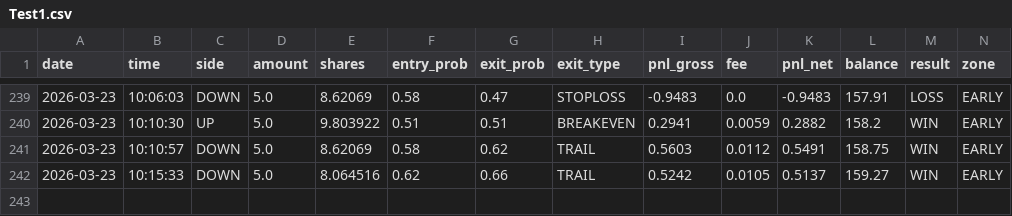
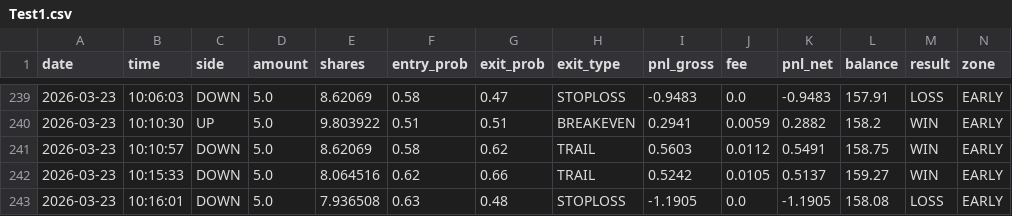
Before and after one commit to gutu99/bot-dashboard, a CSV file: Test1.csv, drawn as a sheet; only a part is shown, gaps mark what is left out; rows hold the shown columns only; the diff names each change by its address in the sheet, - before the commit and + after, or states it on an @@ line.

```diff
--- a/Test1.csv
+++ b/Test1.csv
+row 243: 2026-03-23 | 10:16:01 | DOWN | 5.0 | 7.936508 | 0.63 | 0.48 | STOPLOSS | -1.1905 | 0.0 | -1.1905 | 158.08 | LOSS | EARLY
```
Also changed, not shown: Test.csv.
